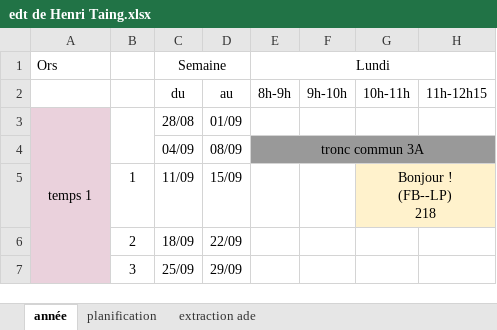
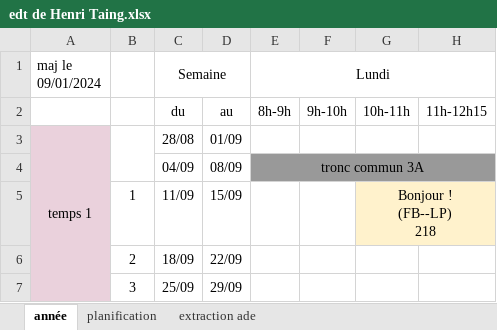
Before and after one commit to do-it-ecm/promo-2023-2024, an Excel workbook: Dang-Vu-Duc/mon/temps-1.2/edt de Henri Taing.xlsx, sheet année, drawn as a sheet; only a part is shown; values as stored, in another font and other column widths than the file's, no borders; the diff names each change by its address in the sheet, - before the commit and + after, or states it on an @@ line.

```diff
--- a/Dang-Vu-Duc/mon/temps-1.2/edt de Henri Taing.xlsx (sheet année)
+++ b/Dang-Vu-Duc/mon/temps-1.2/edt de Henri Taing.xlsx (sheet année)
-A1: Ors
+A1: maj le 09/01/2024
```
Also changed, not shown: Dang-Vu-Duc/mon/temps-1.2/edt de Agathe Rabachou.xlsx, Dang-Vu-Duc/mon/temps-1.2/edt de Lucas Rioual.xlsx, 23 other files.
